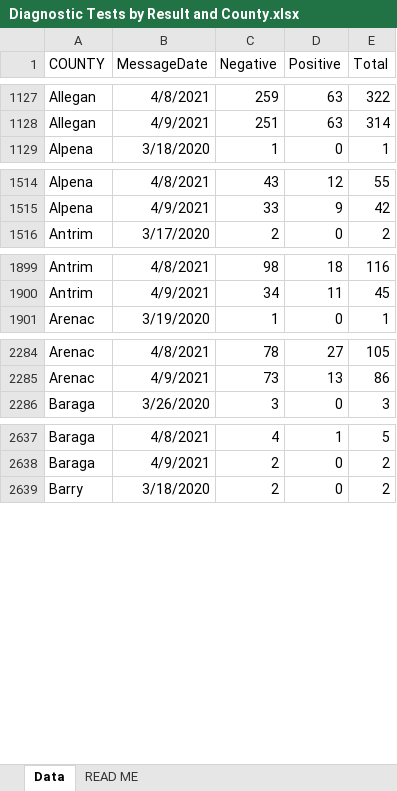
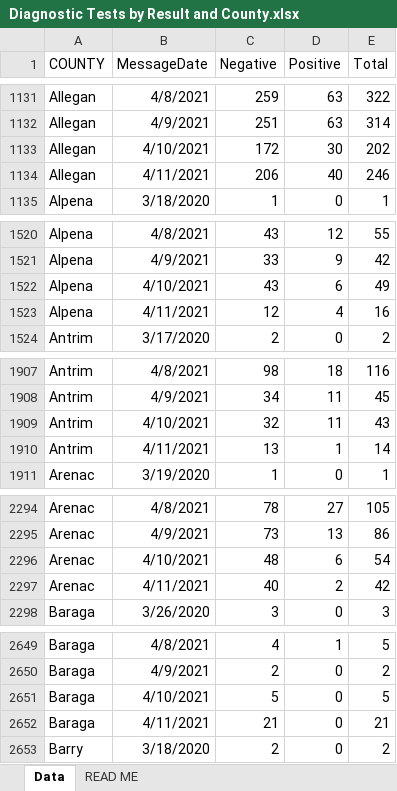
Before and after one commit to dcadata/cv-mi, an Excel workbook: data/Diagnostic Tests by Result and County.xlsx, sheet Data, drawn as a sheet; only a part is shown, gaps mark what is left out; values as stored, in another font and other column widths than the file's, no borders; the diff covers the shown part only; the diff names each change by its address in the sheet, - before the commit and + after, or states it on an @@ line.

```diff
--- a/data/Diagnostic Tests by Result and County.xlsx (sheet Data)
+++ b/data/Diagnostic Tests by Result and County.xlsx (sheet Data)
+row 1133: Allegan | 4/10/2021 | 172 | 30 | 202
+row 1134: Allegan | 4/11/2021 | 206 | 40 | 246
+row 1522: Alpena | 4/10/2021 | 43 | 6 | 49
+row 1523: Alpena | 4/11/2021 | 12 | 4 | 16
+row 1909: Antrim | 4/10/2021 | 32 | 11 | 43
+row 1910: Antrim | 4/11/2021 | 13 | 1 | 14
+row 2296: Arenac | 4/10/2021 | 48 | 6 | 54
+row 2297: Arenac | 4/11/2021 | 40 | 2 | 42
+row 2651: Baraga | 4/10/2021 | 5 | 0 | 5
+row 2652: Baraga | 4/11/2021 | 21 | 0 | 21
```
Also changed, not shown: 160 added rows and 4 edited cells elsewhere in this sheet, 6 other files.
